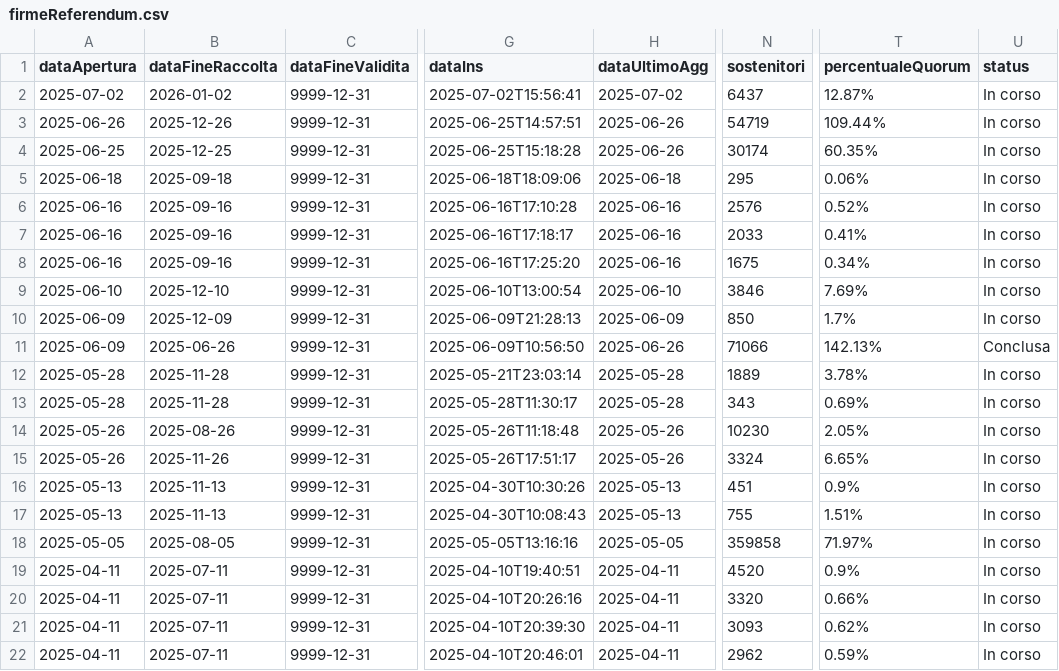
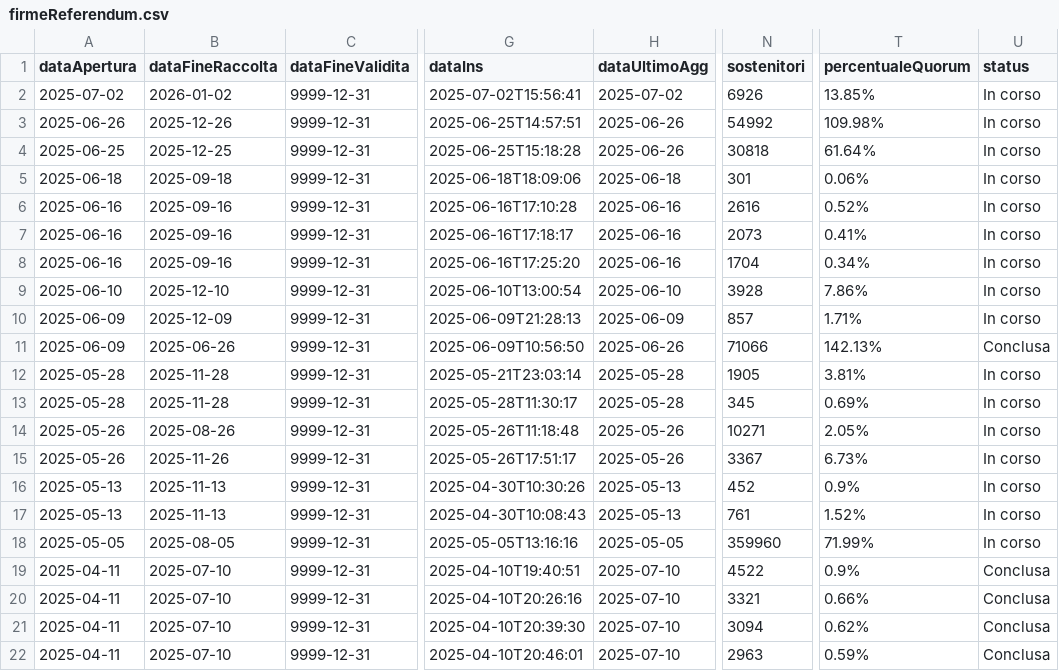
Before and after one commit to vi-enne/codici_utili, a CSV file: piattaformaFirme/firmeReferendum.csv, drawn as a sheet; only a part is shown, gaps mark what is left out; the diff covers the shown part only; the diff names each change by its address in the sheet, - before the commit and + after, or states it on an @@ line.

```diff
--- a/piattaformaFirme/firmeReferendum.csv
+++ b/piattaformaFirme/firmeReferendum.csv
-N2 (sostenitori): 6437
+N2 (sostenitori): 6926
-T2 (percentualeQuorum): 12.87%
+T2 (percentualeQuorum): 13.85%
-N3 (sostenitori): 54719
+N3 (sostenitori): 54992
-T3 (percentualeQuorum): 109.44%
+T3 (percentualeQuorum): 109.98%
-N4 (sostenitori): 30174
+N4 (sostenitori): 30818
-T4 (percentualeQuorum): 60.35%
+T4 (percentualeQuorum): 61.64%
-N5 (sostenitori): 295
+N5 (sostenitori): 301
-N6 (sostenitori): 2576
+N6 (sostenitori): 2616
-N7 (sostenitori): 2033
+N7 (sostenitori): 2073
-N8 (sostenitori): 1675
+N8 (sostenitori): 1704
-N9 (sostenitori): 3846
+N9 (sostenitori): 3928
-T9 (percentualeQuorum): 7.69%
+T9 (percentualeQuorum): 7.86%
-N10 (sostenitori): 850
+N10 (sostenitori): 857
-T10 (percentualeQuorum): 1.7%
+T10 (percentualeQuorum): 1.71%
-N12 (sostenitori): 1889
+N12 (sostenitori): 1905
-T12 (percentualeQuorum): 3.78%
+T12 (percentualeQuorum): 3.81%
-N13 (sostenitori): 343
+N13 (sostenitori): 345
-N14 (sostenitori): 10230
+N14 (sostenitori): 10271
-N15 (sostenitori): 3324
+N15 (sostenitori): 3367
-T15 (percentualeQuorum): 6.65%
+T15 (percentualeQuorum): 6.73%
-N16 (sostenitori): 451
+N16 (sostenitori): 452
-N17 (sostenitori): 755
+N17 (sostenitori): 761
-T17 (percentualeQuorum): 1.51%
+T17 (percentualeQuorum): 1.52%
-N18 (sostenitori): 359858
+N18 (sostenitori): 359960
-T18 (percentualeQuorum): 71.97%
+T18 (percentualeQuorum): 71.99%
-B19:B22 (dataFineRaccolta): 2025-07-11
+B19:B22 (dataFineRaccolta): 2025-07-10
-H19:H22 (dataUltimoAgg): 2025-04-11
+H19:H22 (dataUltimoAgg): 2025-07-10
-N19 (sostenitori): 4520
+N19 (sostenitori): 4522
-U19:U22 (status): In corso
+U19:U22 (status): Conclusa
-N20 (sostenitori): 3320
+N20 (sostenitori): 3321
-N21 (sostenitori): 3093
+N21 (sostenitori): 3094
-N22 (sostenitori): 2962
+N22 (sostenitori): 2963
```
Also changed, not shown: 29 edited cells elsewhere in this file.
